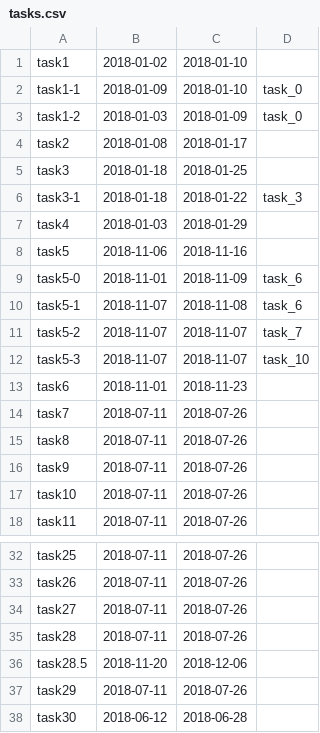
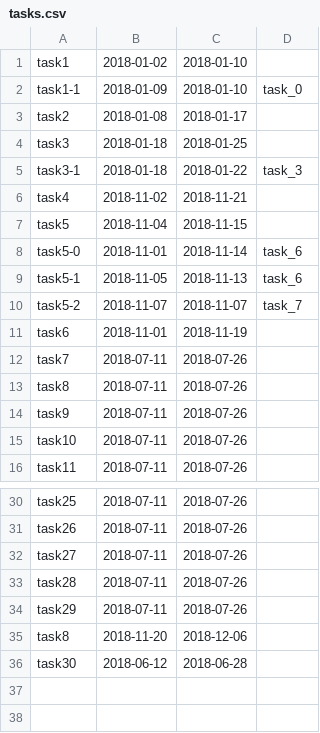
Before and after one commit to photroph/gantt_chart, a CSV file: tasks.csv, drawn as a sheet; only a part is shown, gaps mark what is left out.

```diff
--- a/tasks.csv
+++ b/tasks.csv
@@ -2,3 +2,2 @@ task1,2018-01-02,2018-01-10
 task1-1,2018-01-09,2018-01-10,task_0
-task1-2,2018-01-03,2018-01-09,task_0
 task2,2018-01-08,2018-01-17
@@ -6,9 +5,8 @@ task3,2018-01-18,2018-01-25
 task3-1,2018-01-18,2018-01-22,task_3
-task4,2018-01-03,2018-01-29
-task5,2018-11-06,2018-11-16
-task5-0,2018-11-01,2018-11-09,task_6
-task5-1,2018-11-07,2018-11-08,task_6
+task4,2018-11-02,2018-11-21
+task5,2018-11-04,2018-11-15
+task5-0,2018-11-01,2018-11-14,task_6
+task5-1,2018-11-05,2018-11-13,task_6
 task5-2,2018-11-07,2018-11-07,task_7
-task5-3,2018-11-07,2018-11-07,task_10
-task6,2018-11-01,2018-11-23
+task6,2018-11-01,2018-11-19
 task7,2018-07-11,2018-07-26
@@ -35,4 +33,4 @@ task27,2018-07-11,2018-07-26
 task28,2018-07-11,2018-07-26
-task28.5,2018-11-20,2018-12-06
 task29,2018-07-11,2018-07-26
+task8,2018-11-20,2018-12-06
 task30,2018-06-12,2018-06-28
```
Also changed, not shown: 4 other files.
